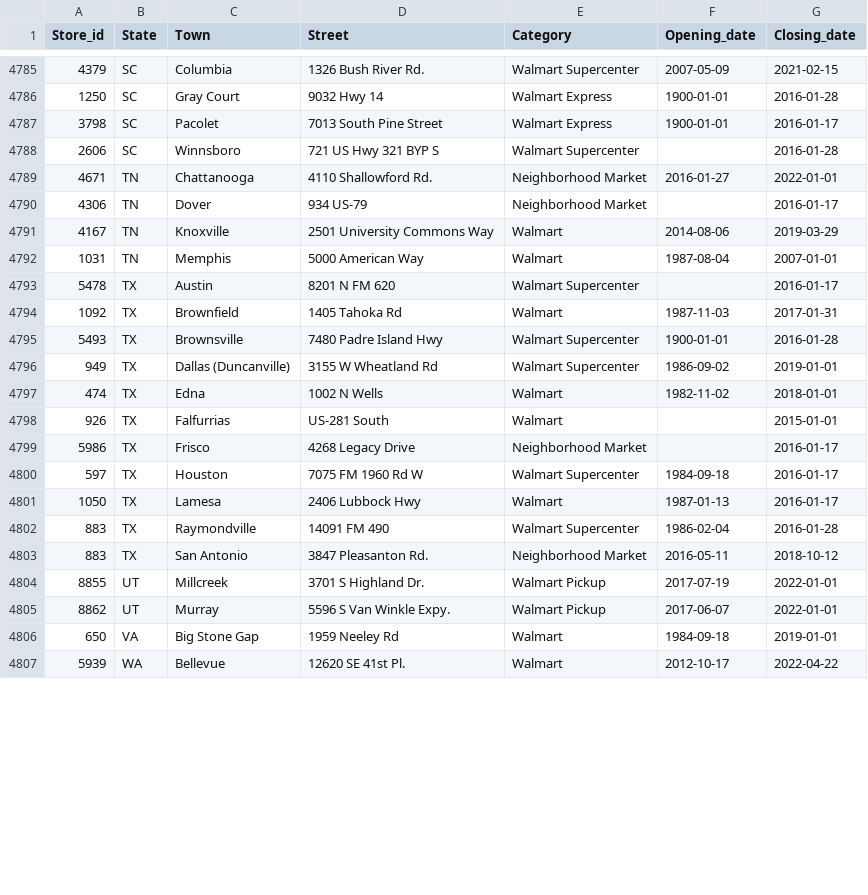
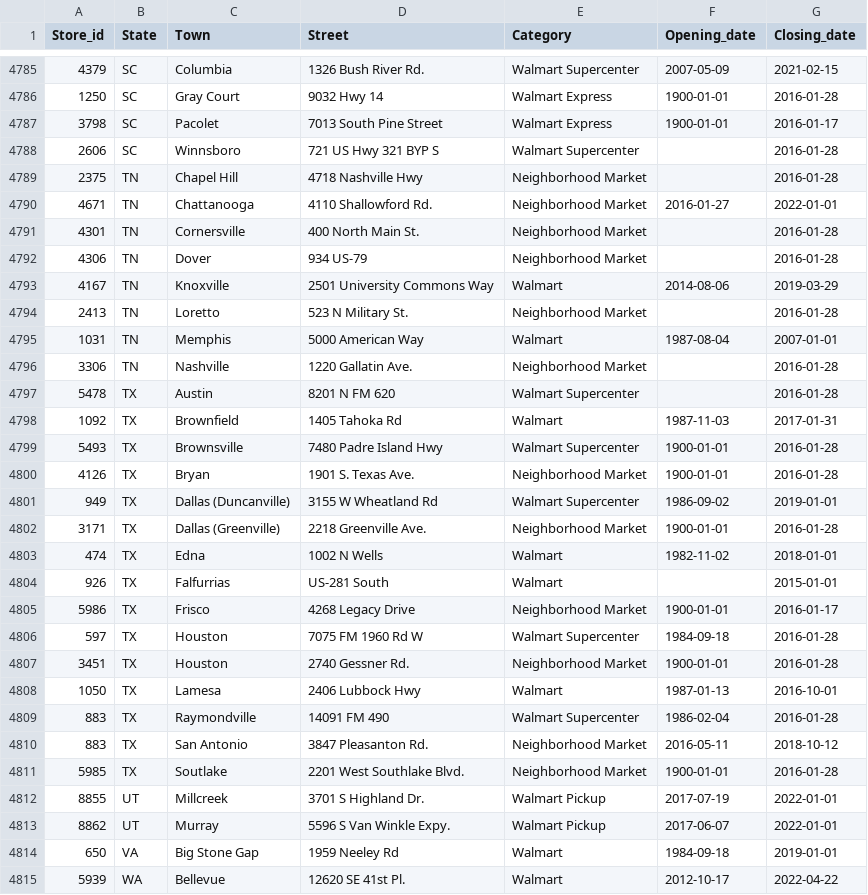
Before and after one commit to philibertsalmon/econometrics, a CSV file: data_collection/plein_de_data/fandom_traitées.csv, drawn as a sheet; only a part is shown, gaps mark what is left out; the diff covers the shown part only.

Commit message:
Additional data January 2016

```diff
--- a/data_collection/plein_de_data/fandom_traitées.csv
+++ b/data_collection/plein_de_data/fandom_traitées.csv
@@ -4788,17 +4788,25 @@ Store_id,State,Town,Street,Category,Opening_date,Closing_date
 2606,SC,Winnsboro,721 US Hwy 321 BYP S,Walmart Supercenter,,2016-01-28
+2375,TN,Chapel Hill,4718 Nashville Hwy,Neighborhood Market,,2016-01-28
 4671,TN,Chattanooga,4110 Shallowford Rd.,Neighborhood Market,2016-01-27,2022-01-01
-4306,TN,Dover,934 US-79,Neighborhood Market,,2016-01-17
+4301,TN,Cornersville,400 North Main St.,Neighborhood Market,,2016-01-28
+4306,TN,Dover,934 US-79,Neighborhood Market,,2016-01-28
 4167,TN,Knoxville,2501 University Commons Way,Walmart,2014-08-06,2019-03-29
+2413,TN,Loretto,523 N Military St.,Neighborhood Market,,2016-01-28
 1031,TN,Memphis,5000 American Way,Walmart,1987-08-04,2007-01-01
-5478,TX,Austin,8201 N FM 620,Walmart Supercenter,,2016-01-17
+3306,TN,Nashville,1220 Gallatin Ave.,Neighborhood Market,,2016-01-28
+5478,TX,Austin,8201 N FM 620,Walmart Supercenter,,2016-01-28
 1092,TX,Brownfield,1405 Tahoka Rd,Walmart,1987-11-03,2017-01-31
 5493,TX,Brownsville,7480 Padre Island Hwy,Walmart Supercenter,1900-01-01,2016-01-28
+4126,TX,Bryan,1901 S. Texas Ave.,Neighborhood Market,1900-01-01,2016-01-28
 949,TX,Dallas (Duncanville),3155 W Wheatland Rd,Walmart Supercenter,1986-09-02,2019-01-01
+3171,TX,Dallas (Greenville),2218 Greenville Ave.,Neighborhood Market,1900-01-01,2016-01-28
 474,TX,Edna,1002 N Wells,Walmart,1982-11-02,2018-01-01
 926,TX,Falfurrias,US-281 South,Walmart,,2015-01-01
-5986,TX,Frisco,4268 Legacy Drive,Neighborhood Market,,2016-01-17
-597,TX,Houston,7075 FM 1960 Rd W,Walmart Supercenter,1984-09-18,2016-01-17
-1050,TX,Lamesa,2406 Lubbock Hwy,Walmart,1987-01-13,2016-01-17
+5986,TX,Frisco,4268 Legacy Drive,Neighborhood Market,1900-01-01,2016-01-17
+597,TX,Houston,7075 FM 1960 Rd W,Walmart Supercenter,1984-09-18,2016-01-28
+3451,TX,Houston,2740 Gessner Rd.,Neighborhood Market,1900-01-01,2016-01-28
+1050,TX,Lamesa,2406 Lubbock Hwy,Walmart,1987-01-13,2016-10-01
 883,TX,Raymondville,14091 FM 490,Walmart Supercenter,1986-02-04,2016-01-28
 883,TX,San Antonio,3847 Pleasanton Rd.,Neighborhood Market,2016-05-11,2018-10-12
+5985,TX,Soutlake,2201 West Southlake Blvd.,Neighborhood Market,1900-01-01,2016-01-28
 8855,UT,Millcreek,3701 S Highland Dr.,Walmart Pickup,2017-07-19,2022-01-01
```
Also changed, not shown: 3 added rows and 2 edited cells elsewhere in this file.
